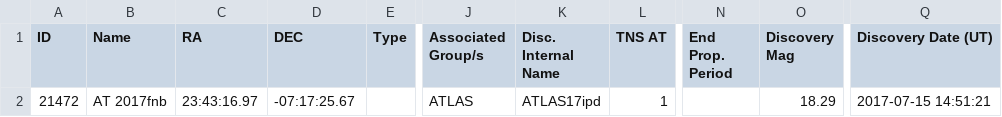
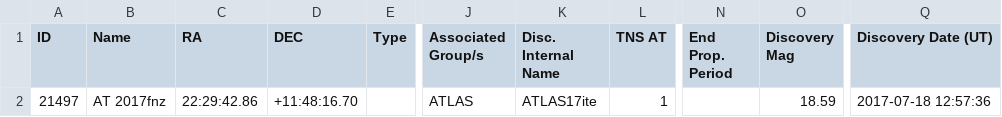
Before and after one commit to astrocatalogs/tde-external, a CSV file: TNS/index.csv, drawn as a sheet; only a part is shown, gaps mark what is left out; the diff names each change by its address in the sheet, - before the commit and + after, or states it on an @@ line.

```diff
--- a/TNS/index.csv
+++ b/TNS/index.csv
-A2 (ID): 21472
+A2 (ID): 21497
-B2 (Name): AT 2017fnb
+B2 (Name): AT 2017fnz
-C2 (RA): 23:43:16.97
+C2 (RA): 22:29:42.86
-D2 (DEC): -07:17:25.67
+D2 (DEC): +11:48:16.70
-K2 (Disc. Internal Name): ATLAS17ipd
+K2 (Disc. Internal Name): ATLAS17ite
-O2 (Discovery Mag): 18.29
+O2 (Discovery Mag): 18.59
-Q2 (Discovery Date (UT)): 2017-07-15 14:51:21
+Q2 (Discovery Date (UT)): 2017-07-18 12:57:36
```
Also changed, not shown: TNS/page-16.csv, 3 other files.
